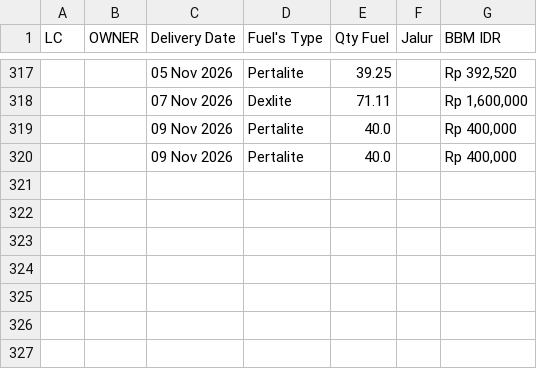
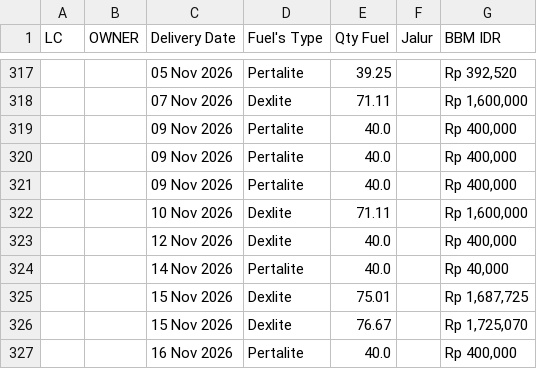
Before and after one commit to heylilyloops/Dashboard-Fuel-Usage-, a CSV file: data/SDC_BATAM.csv, drawn as a sheet; only a part is shown, gaps mark what is left out.

```diff
--- a/data/SDC_BATAM.csv
+++ b/data/SDC_BATAM.csv
@@ -320 +320,8 @@ LC,OWNER,Delivery Date,Fuel's Type,Qty Fuel,Jalur,BBM IDR
 ,,09 Nov 2026,Pertalite,40.0,,"Rp 400,000"
+,,09 Nov 2026,Pertalite,40.0,,"Rp 400,000"
+,,10 Nov 2026,Dexlite,71.11,,"Rp 1,600,000"
+,,12 Nov 2026,Dexlite,40.0,,"Rp 400,000"
+,,14 Nov 2026,Pertalite,40.0,,"Rp 40,000"
+,,15 Nov 2026,Dexlite,75.01,,"Rp 1,687,725"
+,,15 Nov 2026,Dexlite,76.67,,"Rp 1,725,070"
+,,16 Nov 2026,Pertalite,40.0,,"Rp 400,000"
```
Also changed, not shown: data/BKS_HCI_SIANTAR.csv, data/SDA.csv, 16 other files.
